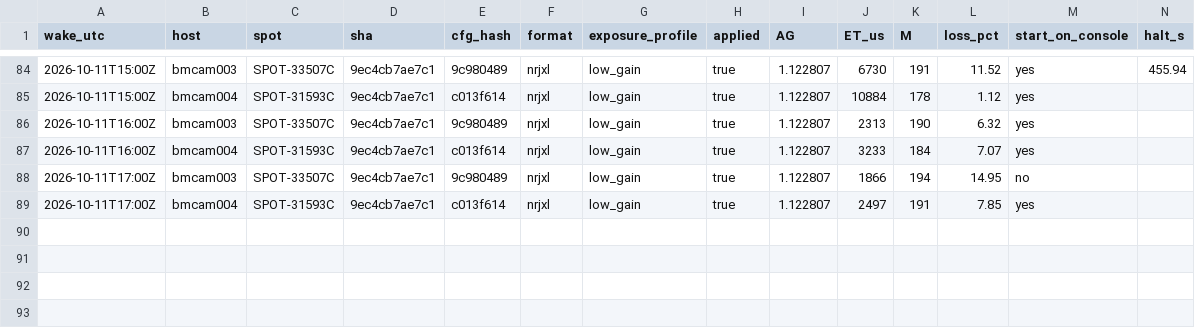
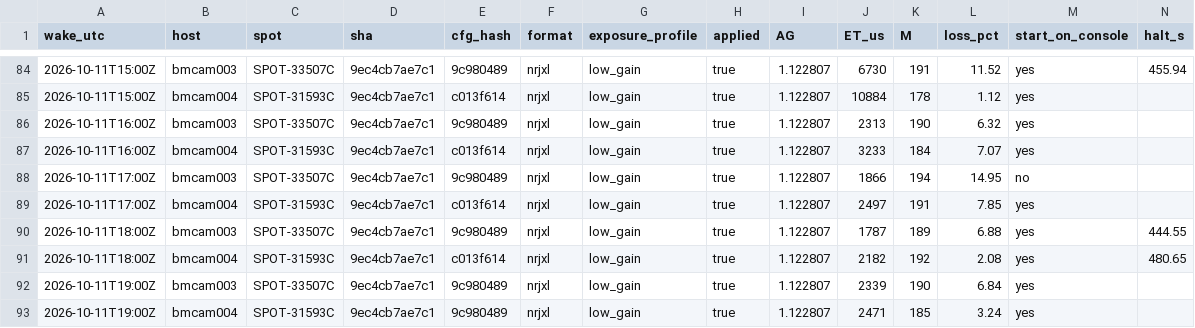
Before and after one commit to nickraymond/bm_cam_legacy, a CSV file: runs/weekend_20261010/summary.csv, drawn as a sheet; only a part is shown, gaps mark what is left out; rows hold the shown columns only; the diff names each change by its address in the sheet, - before the commit and + after, or states it on an @@ line.

```diff
--- a/runs/weekend_20261010/summary.csv
+++ b/runs/weekend_20261010/summary.csv
+row 90: 2026-10-11T18:00Z | bmcam003 | SPOT-33507C | 9ec4cb7ae7c1 | 9c980489 | nrjxl | low_gain | true | 1.122807 | 1787 | 189 | 6.88 | yes | 444.55
+row 91: 2026-10-11T18:00Z | bmcam004 | SPOT-31593C | 9ec4cb7ae7c1 | c013f614 | nrjxl | low_gain | true | 1.122807 | 2182 | 192 | 2.08 | yes | 480.65
+row 92: 2026-10-11T19:00Z | bmcam003 | SPOT-33507C | 9ec4cb7ae7c1 | 9c980489 | nrjxl | low_gain | true | 1.122807 | 2339 | 190 | 6.84 | yes
+row 93: 2026-10-11T19:00Z | bmcam004 | SPOT-31593C | 9ec4cb7ae7c1 | 9c980489 | nrjxl | low_gain | true | 1.122807 | 2471 | 185 | 3.24 | yes
```
Also changed, not shown: runs/weekend_20261010/wakes.csv, 16 other files.
